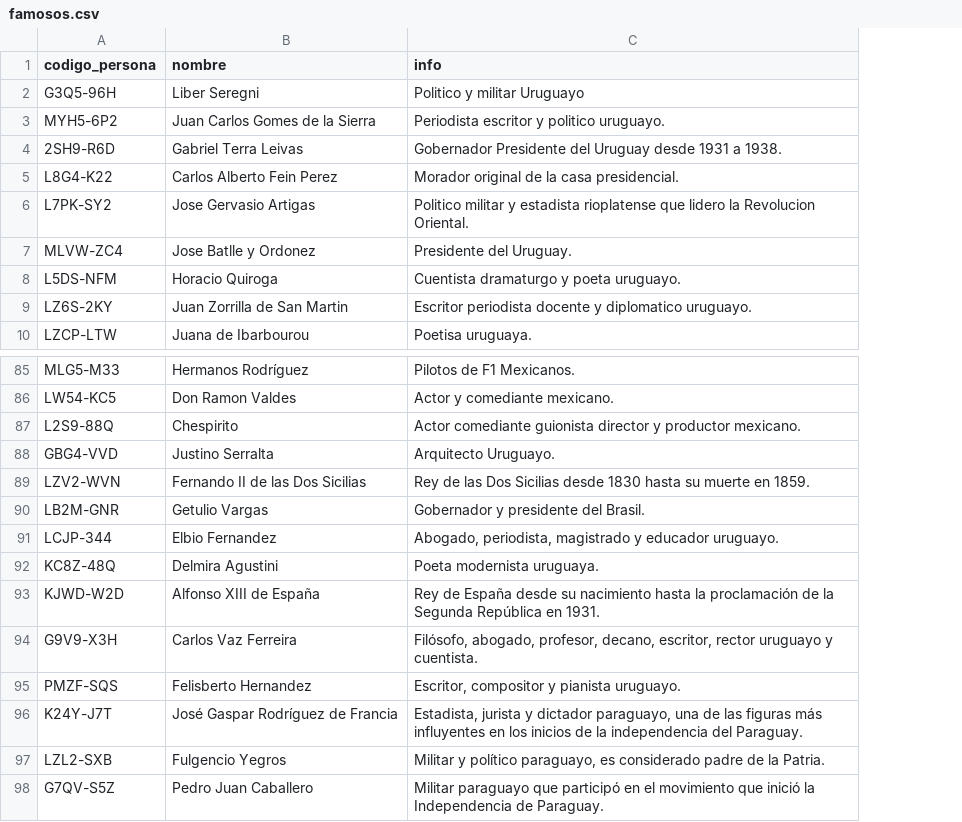
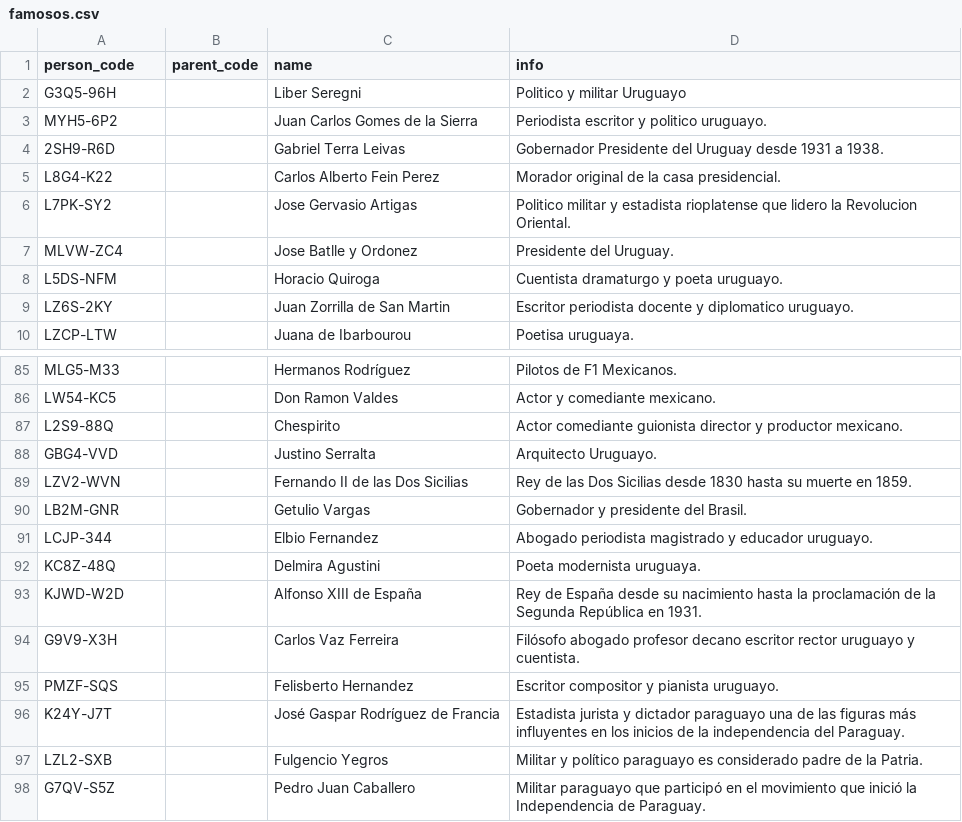
Before and after one commit to Teo1840/famousrelatives, a CSV file: famosos.csv, drawn as a sheet; only a part is shown, gaps mark what is left out; addresses are those after the commit; the diff names each change by its address in the sheet, - before the commit and + after, or states it on an @@ line.

```diff
--- a/famosos.csv
+++ b/famosos.csv
+column B (parent_code), empty
-A1: codigo_persona
+A1: person_code
-C1: nombre
+C1: name
-D91 (info): Abogado, periodista, magistrado y…
+D91 (info): Abogado periodista magistrado y…
-D94 (info): Filósofo, abogado, profesor, decano, escritor, rector uruguayo…
+D94 (info): Filósofo abogado profesor decano escritor rector uruguayo…
-D95 (info): Escritor, compositor y pianista uruguayo.
+D95 (info): Escritor compositor y pianista uruguayo.
-D96 (info): Estadista, jurista y dictador paraguayo, una de…
+D96 (info): Estadista jurista y dictador paraguayo una de…
-D97 (info): …y político paraguayo, es considerado…
+D97 (info): …y político paraguayo es considerado…
```
Also changed, not shown: 17 other files.
